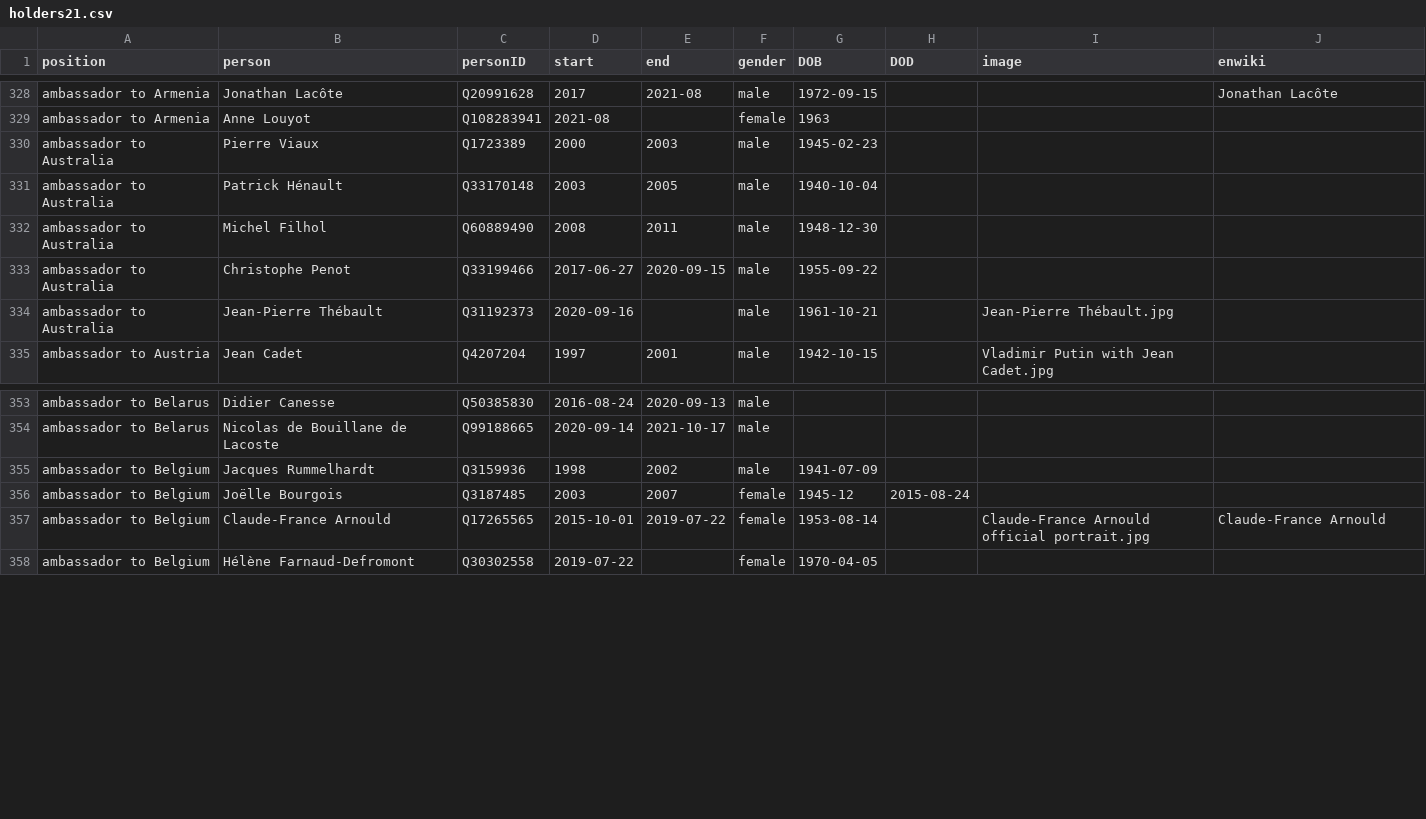
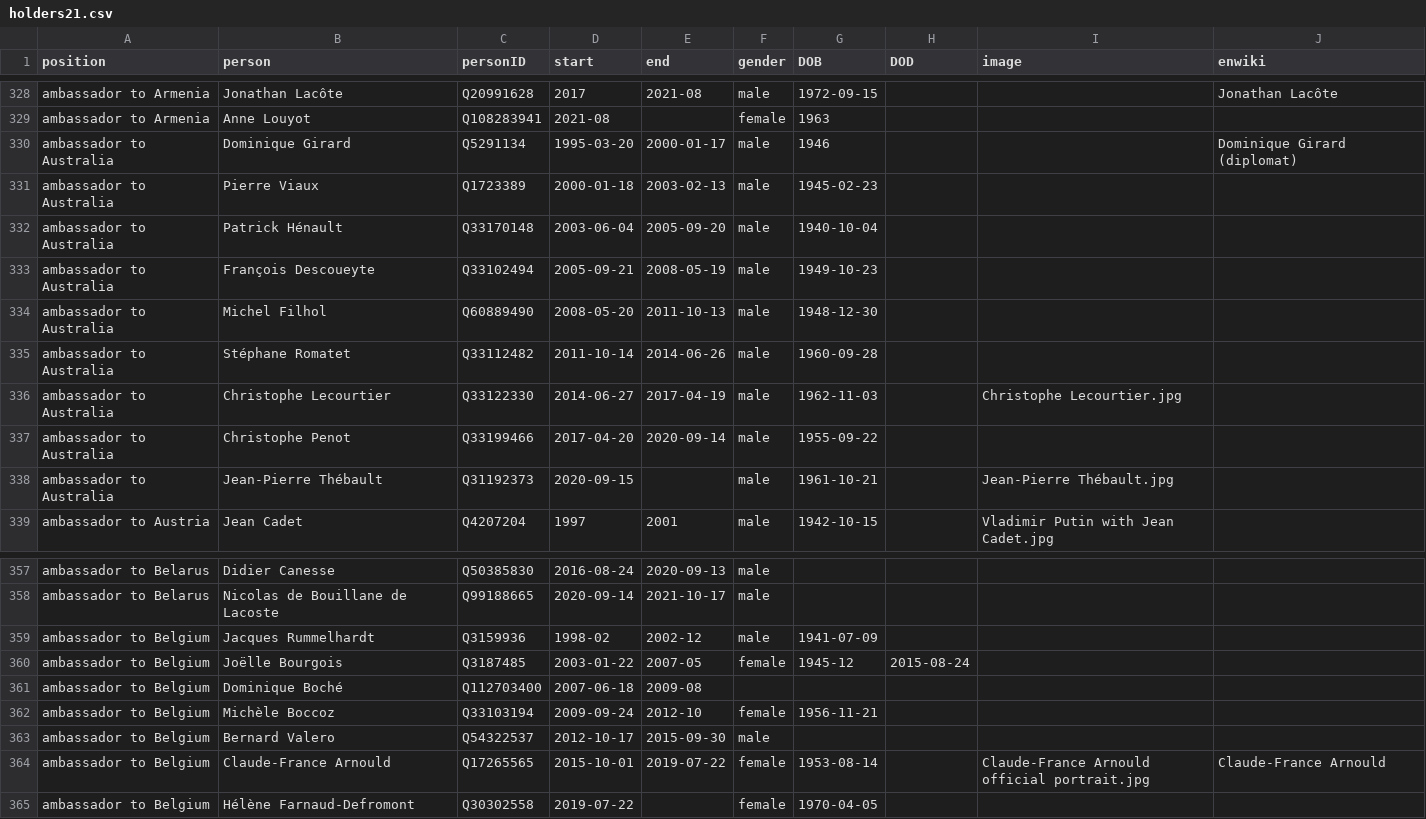
Before and after one commit to every-politician-scrapers/france-cabinet, a CSV file: html/holders21.csv, drawn as a sheet; only a part is shown, gaps mark what is left out.

```diff
--- a/html/holders21.csv
+++ b/html/holders21.csv
@@ -329,7 +329,11 @@ ambassador to Armenia,Jonathan Lacôte,Q20991628,2017,2021-08,male,1972-09-15,,,
 ambassador to Armenia,Anne Louyot,Q108283941,2021-08,,female,1963,,,
-ambassador to Australia,Pierre Viaux,Q1723389,2000,2003,male,1945-02-23,,,
-ambassador to Australia,Patrick Hénault,Q33170148,2003,2005,male,1940-10-04,,,
-ambassador to Australia,Michel Filhol,Q60889490,2008,2011,male,1948-12-30,,,
-ambassador to Australia,Christophe Penot,Q33199466,2017-06-27,2020-09-15,male,1955-09-22,,,
-ambassador to Australia,Jean-Pierre Thébault,Q31192373,2020-09-16,,male,1961-10-21,,Jean-Pierre Thébault.jpg,
+ambassador to Australia,Dominique Girard,Q5291134,1995-03-20,2000-01-17,male,1946,,,Dominique Girard (diplomat)
+ambassador to Australia,Pierre Viaux,Q1723389,2000-01-18,2003-02-13,male,1945-02-23,,,
+ambassador to Australia,Patrick Hénault,Q33170148,2003-06-04,2005-09-20,male,1940-10-04,,,
+ambassador to Australia,François Descoueyte,Q33102494,2005-09-21,2008-05-19,male,1949-10-23,,,
+ambassador to Australia,Michel Filhol,Q60889490,2008-05-20,2011-10-13,male,1948-12-30,,,
+ambassador to Australia,Stéphane Romatet,Q33112482,2011-10-14,2014-06-26,male,1960-09-28,,,
+ambassador to Australia,Christophe Lecourtier,Q33122330,2014-06-27,2017-04-19,male,1962-11-03,,Christophe Lecourtier.jpg,
+ambassador to Australia,Christophe Penot,Q33199466,2017-04-20,2020-09-14,male,1955-09-22,,,
+ambassador to Australia,Jean-Pierre Thébault,Q31192373,2020-09-15,,male,1961-10-21,,Jean-Pierre Thébault.jpg,
 ambassador to Austria,Jean Cadet,Q4207204,1997,2001,male,1942-10-15,,Vladimir Putin with Jean Cadet.jpg,
@@ -354,4 +358,7 @@ ambassador to Belarus,Didier Canesse,Q50385830,2016-08-24,2020-09-13,male,,,,
 ambassador to Belarus,Nicolas de Bouillane de Lacoste,Q99188665,2020-09-14,2021-10-17,male,,,,
-ambassador to Belgium,Jacques Rummelhardt,Q3159936,1998,2002,male,1941-07-09,,,
-ambassador to Belgium,Joëlle Bourgois,Q3187485,2003,2007,female,1945-12,2015-08-24,,
+ambassador to Belgium,Jacques Rummelhardt,Q3159936,1998-02,2002-12,male,1941-07-09,,,
+ambassador to Belgium,Joëlle Bourgois,Q3187485,2003-01-22,2007-05,female,1945-12,2015-08-24,,
+ambassador to Belgium,Dominique Boché,Q112703400,2007-06-18,2009-08,,,,,
+ambassador to Belgium,Michèle Boccoz,Q33103194,2009-09-24,2012-10,female,1956-11-21,,,
+ambassador to Belgium,Bernard Valero,Q54322537,2012-10-17,2015-09-30,male,,,,
 ambassador to Belgium,Claude-France Arnould,Q17265565,2015-10-01,2019-07-22,female,1953-08-14,,Claude-France Arnould official portrait.jpg,Claude-France Arnould
```
Also changed, not shown: html/family.csv, html/legislators.csv.
